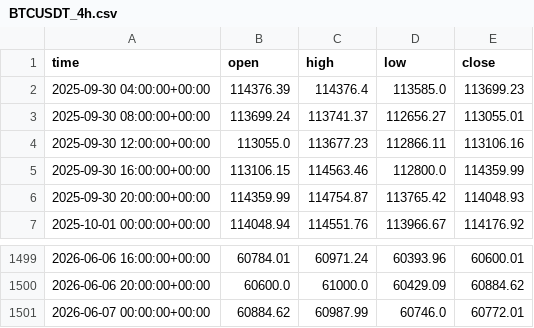
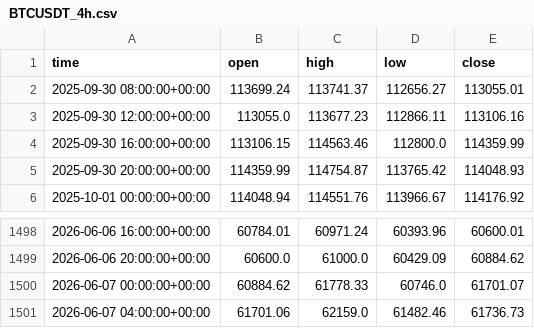
Before and after one commit to anothermario/bota, a CSV file: data/BTCUSDT_4h.csv, drawn as a sheet; only a part is shown, gaps mark what is left out.

```diff
--- a/data/BTCUSDT_4h.csv
+++ b/data/BTCUSDT_4h.csv
@@ -1,3 +1,2 @@
 time,open,high,low,close
-2025-09-30 04:00:00+00:00,114376.39,114376.4,113585.0,113699.23
 2025-09-30 08:00:00+00:00,113699.24,113741.37,112656.27,113055.01
@@ -1500,2 +1499,3 @@ time,open,high,low,close
 2026-06-06 20:00:00+00:00,60600.0,61000.0,60429.09,60884.62
-2026-06-07 00:00:00+00:00,60884.62,60987.99,60746.0,60772.01
+2026-06-07 00:00:00+00:00,60884.62,61778.33,60746.0,61701.07
+2026-06-07 04:00:00+00:00,61701.06,62159.0,61482.46,61736.73
```
Also changed, not shown: results/history.csv, 4 other files.
